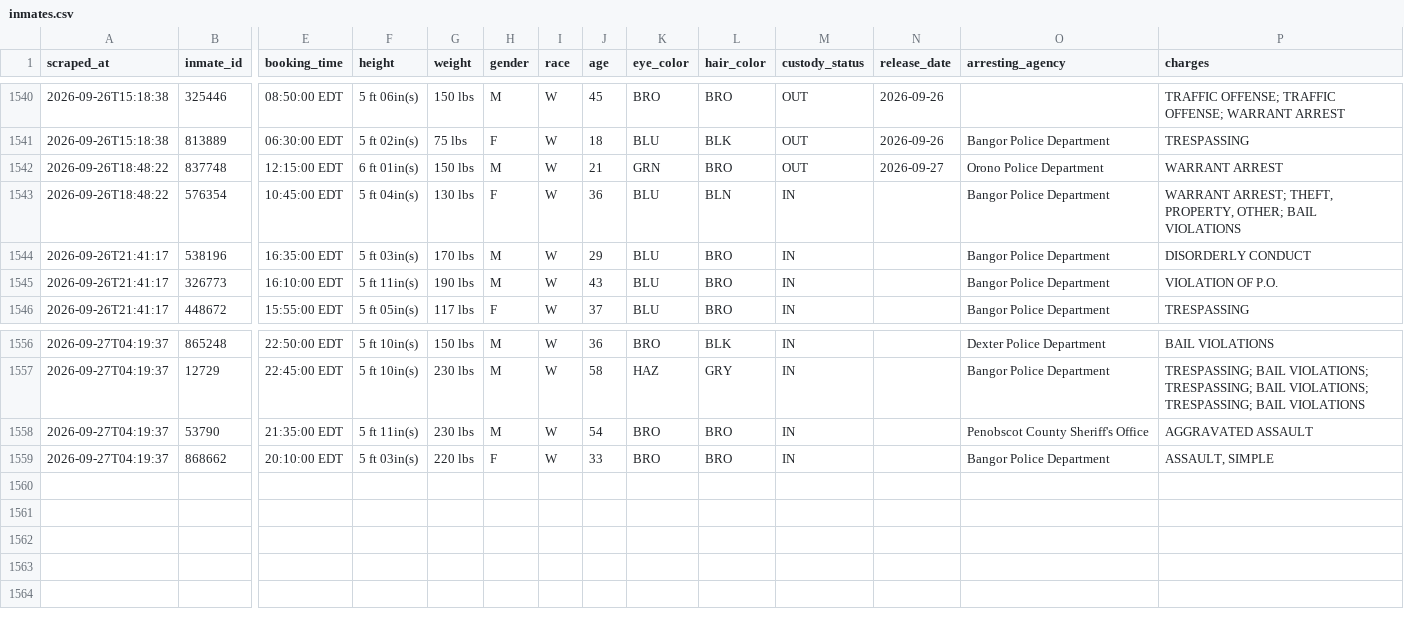
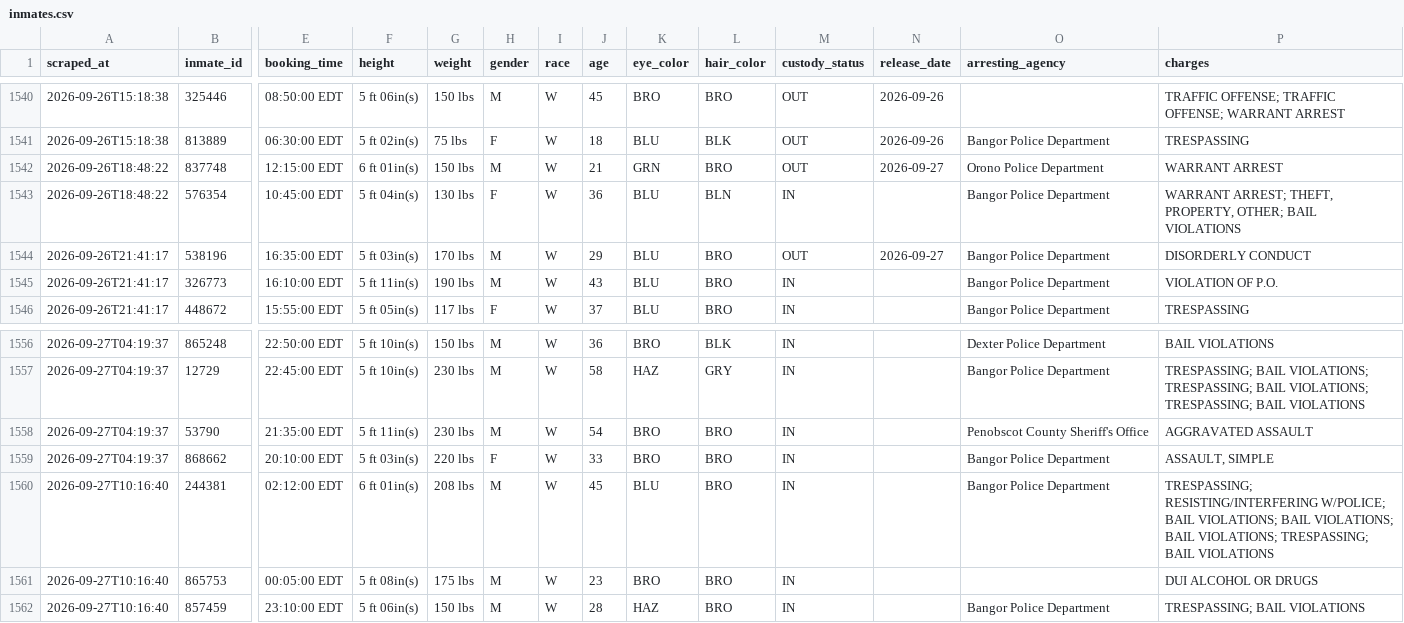
Before and after one commit to sloftus-lab/InmateScraper, a CSV file: inmates.csv, drawn as a sheet; only a part is shown, gaps mark what is left out; rows hold the shown columns only; the diff names each change by its address in the sheet, - before the commit and + after, or states it on an @@ line.

```diff
--- a/inmates.csv
+++ b/inmates.csv
-M1544 (custody_status): IN
+M1544 (custody_status): OUT
-N1544 (release_date): (empty)
+N1544 (release_date): 2026-09-27
+row 1560: 2026-09-27T10:16:40 | 244381 | 02:12:00 EDT | 6 ft 01in(s) | 208 lbs | M | W | 45 | BLU | BRO | IN |  | Bangor Police Department | TRESPASSING; RESISTING/INTERFERING W/POLICE; BAIL VIOLATIONS; BAIL VIOLATIONS; BAIL VIOLATIONS; TRESPASSING; BAIL VIOLATIONS
+row 1561: 2026-09-27T10:16:40 | 865753 | 00:05:00 EDT | 5 ft 08in(s) | 175 lbs | M | W | 23 | BRO | BRO | IN |  |  | DUI ALCOHOL OR DRUGS
+row 1562: 2026-09-27T10:16:40 | 857459 | 23:10:00 EDT | 5 ft 06in(s) | 150 lbs | M | W | 28 | HAZ | BRO | IN |  | Bangor Police Department | TRESPASSING; BAIL VIOLATIONS
```
Also changed, not shown: 3 other files.
